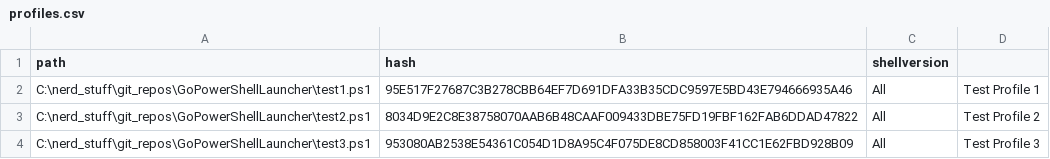
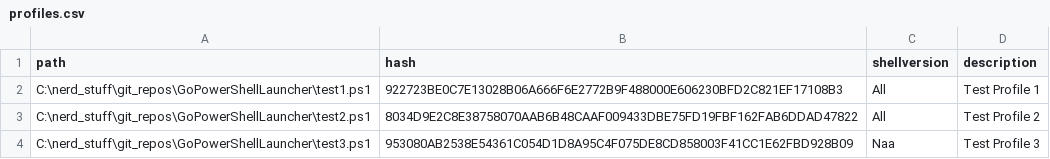
Before and after one commit to ntatschner/GoPowerShellLauncher, a CSV file: profiles.csv, drawn as a sheet.

Commit message:
work on profile selector

```diff
--- a/profiles.csv
+++ b/profiles.csv
@@ -1,4 +1,4 @@
-path,hash,shellversion
-C:\nerd_stuff\git_repos\GoPowerShellLauncher\test1.ps1,95E517F27687C3B278CBB64EF7D691DFA33B35CDC9597E5BD43E794666935A46,All,Test Profile 1
+path,hash,shellversion,description
+C:\nerd_stuff\git_repos\GoPowerShellLauncher\test1.ps1,922723BE0C7E13028B06A666F6E2772B9F488000E606230BFD2C821EF17108B3,All,Test Profile 1
 C:\nerd_stuff\git_repos\GoPowerShellLauncher\test2.ps1,8034D9E2C8E38758070AAB6B48CAAF009433DBE75FD19FBF162FAB6DDAD47822,All,Test Profile 2
-C:\nerd_stuff\git_repos\GoPowerShellLauncher\test3.ps1,953080AB2538E54361C054D1D8A95C4F075DE8CD858003F41CC1E62FBD928B09,All, Test Profile 3
+C:\nerd_stuff\git_repos\GoPowerShellLauncher\test3.ps1,953080AB2538E54361C054D1D8A95C4F075DE8CD858003F41CC1E62FBD928B09,Naa, Test Profile 3
```
Also changed, not shown: 6 other files.
